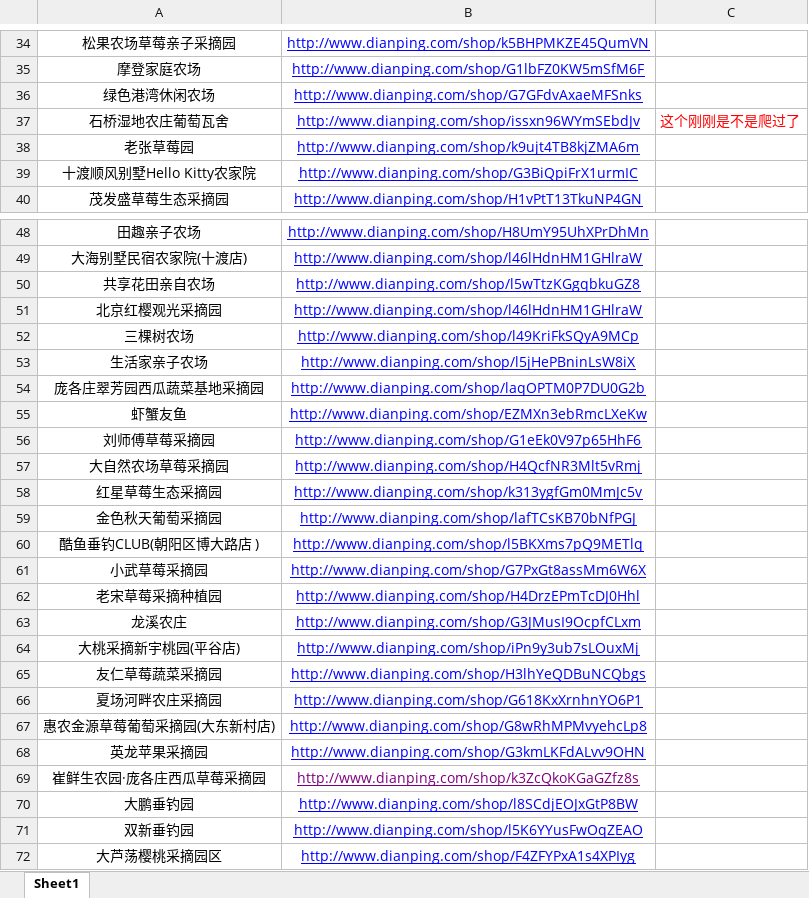
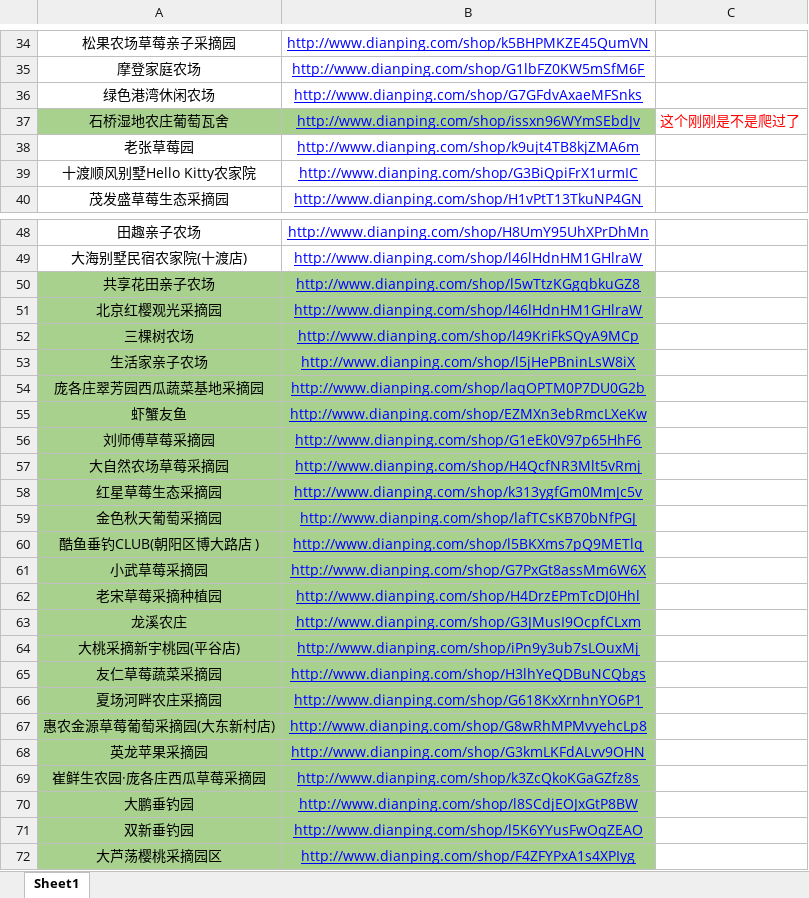
Before and after one commit to fnxiang/DaZhongDianPing_Spider, an Excel workbook: 农业观光园爬取网址.xlsx, sheet Sheet1, drawn as a sheet; only a part is shown, gaps mark what is left out; values as stored, in another font and other column widths than the file's, no borders; the diff names each change by its address in the sheet, - before the commit and + after, or states it on an @@ line.

```diff
--- a/农业观光园爬取网址.xlsx (sheet Sheet1)
+++ b/农业观光园爬取网址.xlsx (sheet Sheet1)
-A37:B37 fill: none
+A37:B37 fill: #A9D18E
-A50: 共享花田亲自农场
+A50: 共享花田亲子农场
-A50:B72 fill: none
+A50:B72 fill: #A9D18E
-B69 text colour: #800080
+B69 text colour: #0000FF
```
Also changed, not shown: 25 other files.
